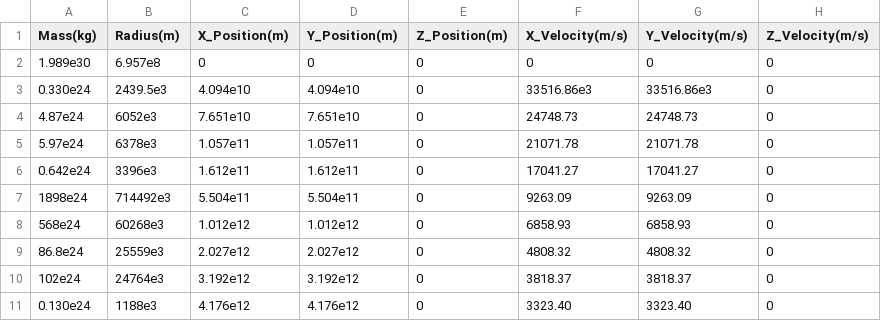
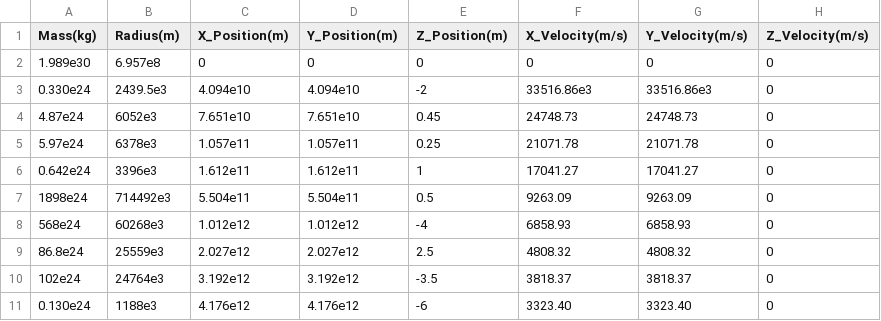
Before and after one commit to OYoung07/EECS147-Project, a CSV file: bodydata.csv, drawn as a sheet.

Commit message:
added Z position based on 6/10/23

```diff
--- a/bodydata.csv
+++ b/bodydata.csv
@@ -2,10 +2,10 @@ Mass(kg),Radius(m),X_Position(m),Y_Position(m),Z_Position(m),X_Velocity(m/s),Y_V
 1.989e30,6.957e8,0,0,0,0,0,0
-0.330e24,2439.5e3,4.094e10,4.094e10,0,33516.86e3,33516.86e3,0
-4.87e24,6052e3,7.651e10,7.651e10,0,24748.73,24748.73,0
-5.97e24,6378e3,1.057e11,1.057e11,0,21071.78,21071.78,0
-0.642e24,3396e3,1.612e11,1.612e11,0,17041.27,17041.27,0
-1898e24,714492e3,5.504e11,5.504e11,0,9263.09,9263.09,0
-568e24,60268e3,1.012e12,1.012e12,0,6858.93,6858.93,0
-86.8e24,25559e3,2.027e12,2.027e12,0,4808.32,4808.32,0
-102e24,24764e3,3.192e12,3.192e12,0,3818.37,3818.37,0
-0.130e24,1188e3,4.176e12,4.176e12,0,3323.40,3323.40,0
+0.330e24,2439.5e3,4.094e10,4.094e10,-2,33516.86e3,33516.86e3,0
+4.87e24,6052e3,7.651e10,7.651e10,0.45,24748.73,24748.73,0
+5.97e24,6378e3,1.057e11,1.057e11,0.25,21071.78,21071.78,0
+0.642e24,3396e3,1.612e11,1.612e11,1,17041.27,17041.27,0
+1898e24,714492e3,5.504e11,5.504e11,0.5,9263.09,9263.09,0
+568e24,60268e3,1.012e12,1.012e12,-4,6858.93,6858.93,0
+86.8e24,25559e3,2.027e12,2.027e12,2.5,4808.32,4808.32,0
+102e24,24764e3,3.192e12,3.192e12,-3.5,3818.37,3818.37,0
+0.130e24,1188e3,4.176e12,4.176e12,-6,3323.40,3323.40,0
```
